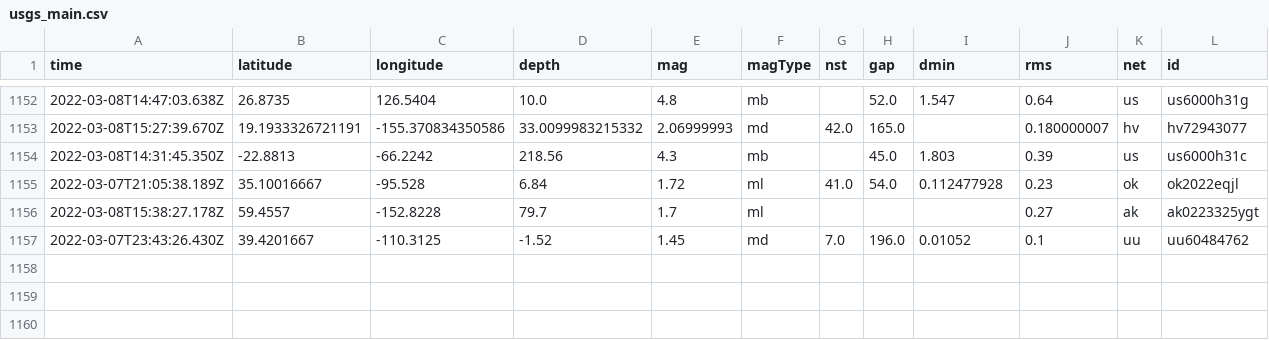
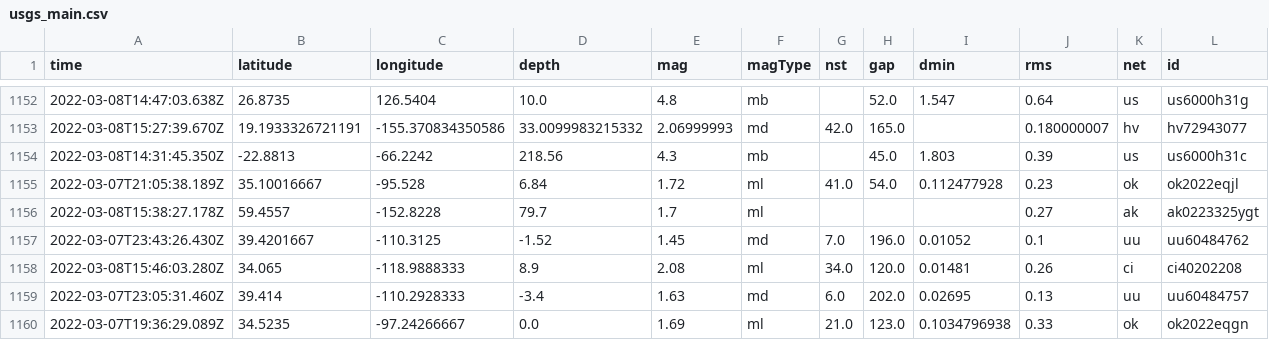
Before and after one commit to clayton-aldern/nicar-ghactions, a CSV file: usgs_main.csv, drawn as a sheet; only a part is shown, gaps mark what is left out; rows hold the shown columns only; the diff names each change by its address in the sheet, - before the commit and + after, or states it on an @@ line.

```diff
--- a/usgs_main.csv
+++ b/usgs_main.csv
+row 1158: 2022-03-08T15:46:03.280Z | 34.065 | -118.9888333 | 8.9 | 2.08 | ml | 34.0 | 120.0 | 0.01481 | 0.26 | ci | ci40202208
+row 1159: 2022-03-07T23:05:31.460Z | 39.414 | -110.2928333 | -3.4 | 1.63 | md | 6.0 | 202.0 | 0.02695 | 0.13 | uu | uu60484757
+row 1160: 2022-03-07T19:36:29.089Z | 34.5235 | -97.24266667 | 0.0 | 1.69 | ml | 21.0 | 123.0 | 0.1034796938 | 0.33 | ok | ok2022eqgn
```
